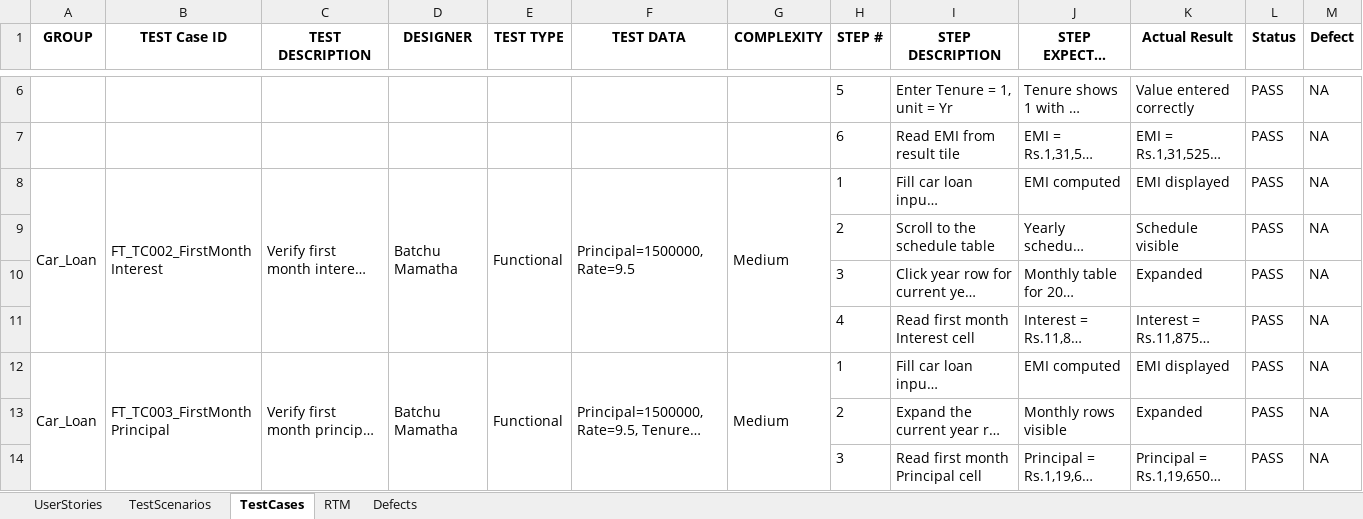
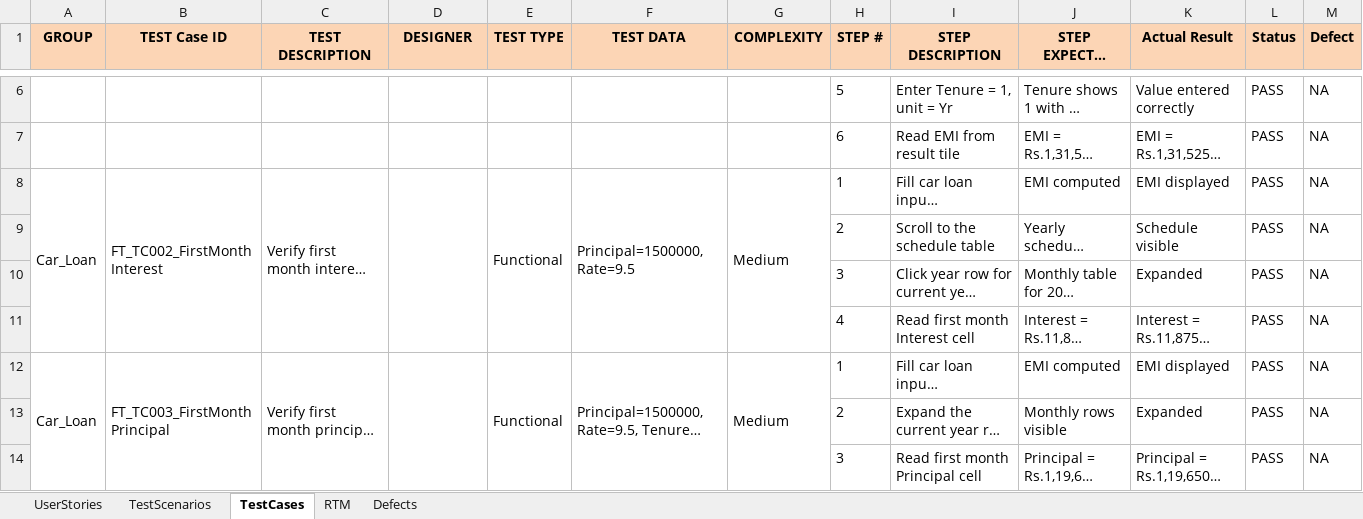
Before and after one commit to BatchuMamatha/EMI_Calculator_Hackathon_Project, an Excel workbook: docs/Project_Documentation.xlsx, sheet TestCases, drawn as a sheet; only a part is shown, gaps mark what is left out; long unchanged cells end in …; values as stored, in another font and other column widths than the file's, no borders; the diff covers the shown part only; the diff names each change by its address in the sheet, - before the commit and + after, or states it on an @@ line.

```diff
--- a/docs/Project_Documentation.xlsx (sheet TestCases)
+++ b/docs/Project_Documentation.xlsx (sheet TestCases)
-A1:M1 fill: none
+A1:M1 fill: #FCD5B5
-D8 (DESIGNER): Batchu Mamatha
+D8 (DESIGNER): (empty)
-D12 (DESIGNER): Batchu Mamatha
+D12 (DESIGNER): (empty)
```
Also changed, not shown: 8 edited cells elsewhere in this sheet, sheet UserStories, sheet Defects, sheet RTM, sheet TestScenarios, 19 other files.
